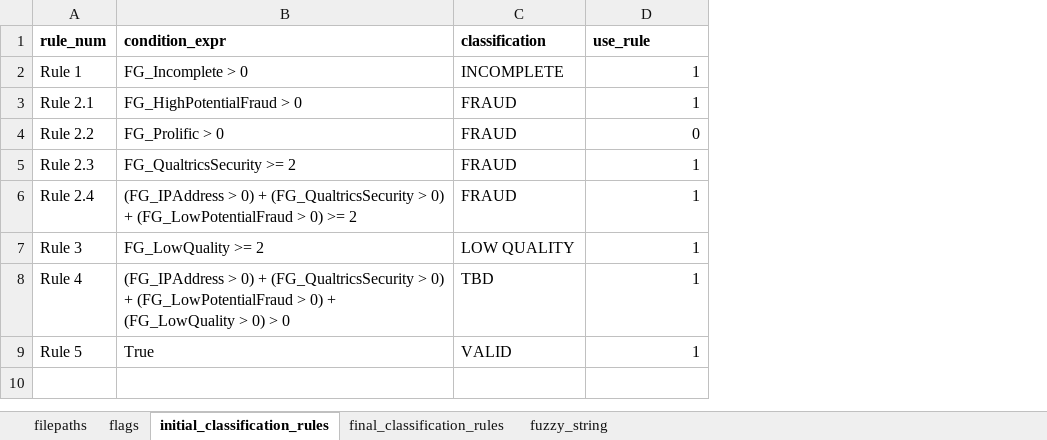
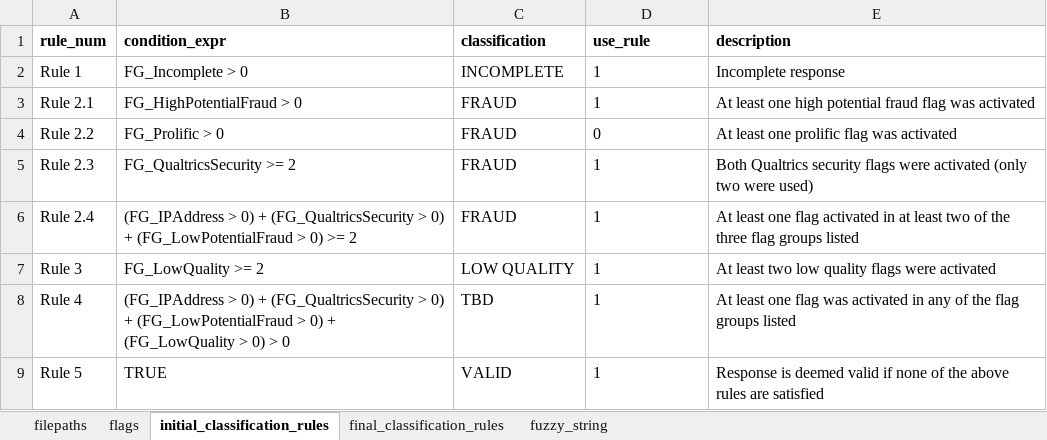
Before and after one commit to shubham8/survey-fraud-detection, an Excel workbook: config/parameters.xlsx, sheet initial_classification_rules, drawn as a sheet; values as stored, in another font and other column widths than the file's, no borders; the diff names each change by its address in the sheet, - before the commit and + after, or states it on an @@ line.

```diff
--- a/config/parameters.xlsx (sheet initial_classification_rules)
+++ b/config/parameters.xlsx (sheet initial_classification_rules)
+column E (description), rows 2-9: Incomplete response | At least one high potential fraud flag was activated | At least one prolific flag was activated | Both Qualtrics security flags were activated (only two were used) | At least one flag activated in at least two of the three flag groups listed | At least two low quality flags were activated | At least one flag was activated in any of the flag groups listed | Response is deemed valid if none of the above rules are satisfied
-D2:D9 alignment: right
+D2:D9 alignment: left
-B9 (condition_expr): True
+B9 (condition_expr): TRUE
```
Also changed, not shown: sheet flags, sheet final_classification_rules, sheet filepaths, sheet fuzzy_string, 29 other files.
